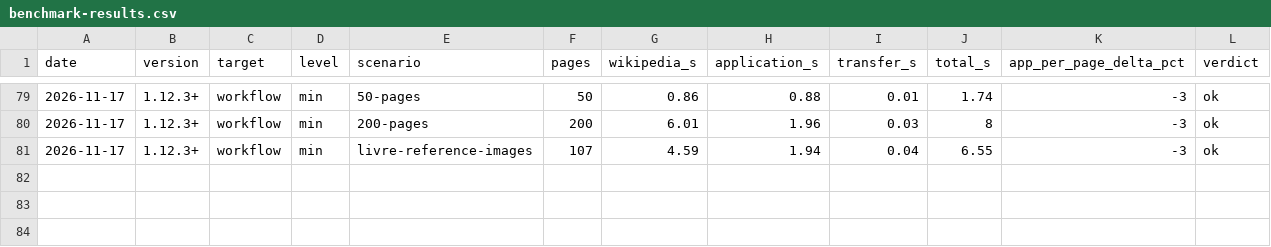
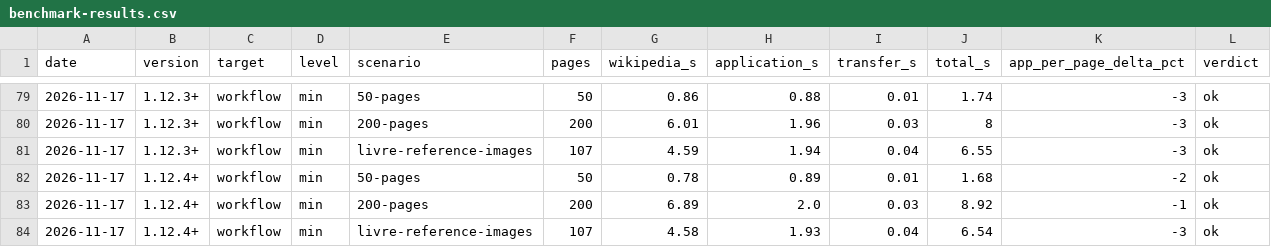
Before and after one commit to gmoulard/wikipedia2book, a CSV file: docs/benchmark-results.csv, drawn as a sheet; only a part is shown, gaps mark what is left out; the diff names each change by its address in the sheet, - before the commit and + after, or states it on an @@ line.

Commit message:
Doc : benchmark du 2026-11-17 avant mise en production (af62490, ok)

```diff
--- a/docs/benchmark-results.csv
+++ b/docs/benchmark-results.csv
+row 82: 2026-11-17 | 1.12.4+ | workflow | min | 50-pages | 50 | 0.78 | 0.89 | 0.01 | 1.68 | -2 | ok
+row 83: 2026-11-17 | 1.12.4+ | workflow | min | 200-pages | 200 | 6.89 | 2.0 | 0.03 | 8.92 | -1 | ok
+row 84: 2026-11-17 | 1.12.4+ | workflow | min | livre-reference-images | 107 | 4.58 | 1.93 | 0.04 | 6.54 | -3 | ok
```
Also changed, not shown: 2 other files.
